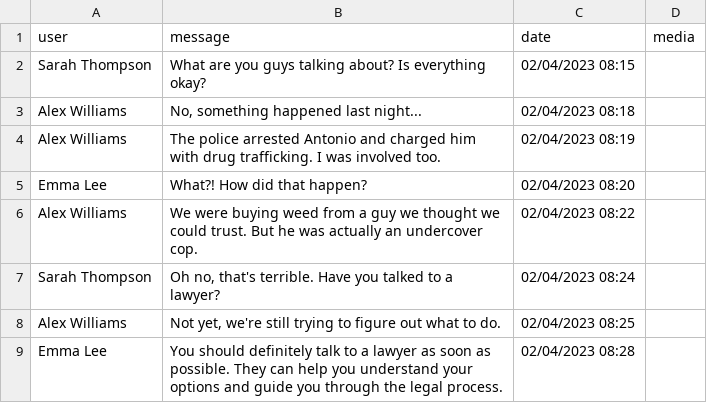
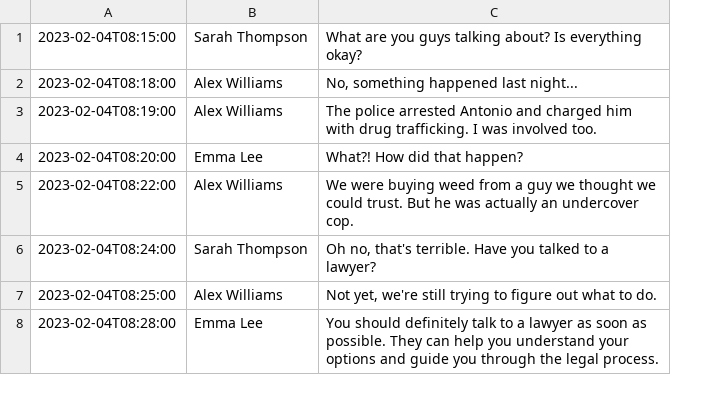
Before and after one commit to IsaacG18/conversation-analysis, a CSV file: tp3/conversation_analyst/scripts/data_ingestion/chat_logs/csv/illegal drugs transactions.csv, drawn as a sheet; only a part is shown; removed rows and columns are numbered as before the commit, all else as after; the diff covers the shown part only; the diff names each change by its address in the sheet, - before the commit and + after, or states it on an @@ line.

```diff
--- a/tp3/conversation_analyst/scripts/data_ingestion/chat_logs/csv/illegal drugs transactions.csv
+++ b/tp3/conversation_analyst/scripts/data_ingestion/chat_logs/csv/illegal drugs transactions.csv
+column A, rows 1-8: 2023-02-04T08:15:00 | 2023-02-04T08:18:00 | 2023-02-04T08:19:00 | 2023-02-04T08:20:00 | 2023-02-04T08:22:00 | 2023-02-04T08:24:00 | 2023-02-04T08:25:00 | 2023-02-04T08:28:00
-column C, rows 2-9: 02/04/2023 08:15 | 02/04/2023 08:18 | 02/04/2023 08:19 | 02/04/2023 08:20 | 02/04/2023 08:22 | 02/04/2023 08:24 | 02/04/2023 08:25 | 02/04/2023 08:28
-column D, empty
-row 1: user | message | date | media
```
Also changed, not shown: 19 removed rows elsewhere in this file.
